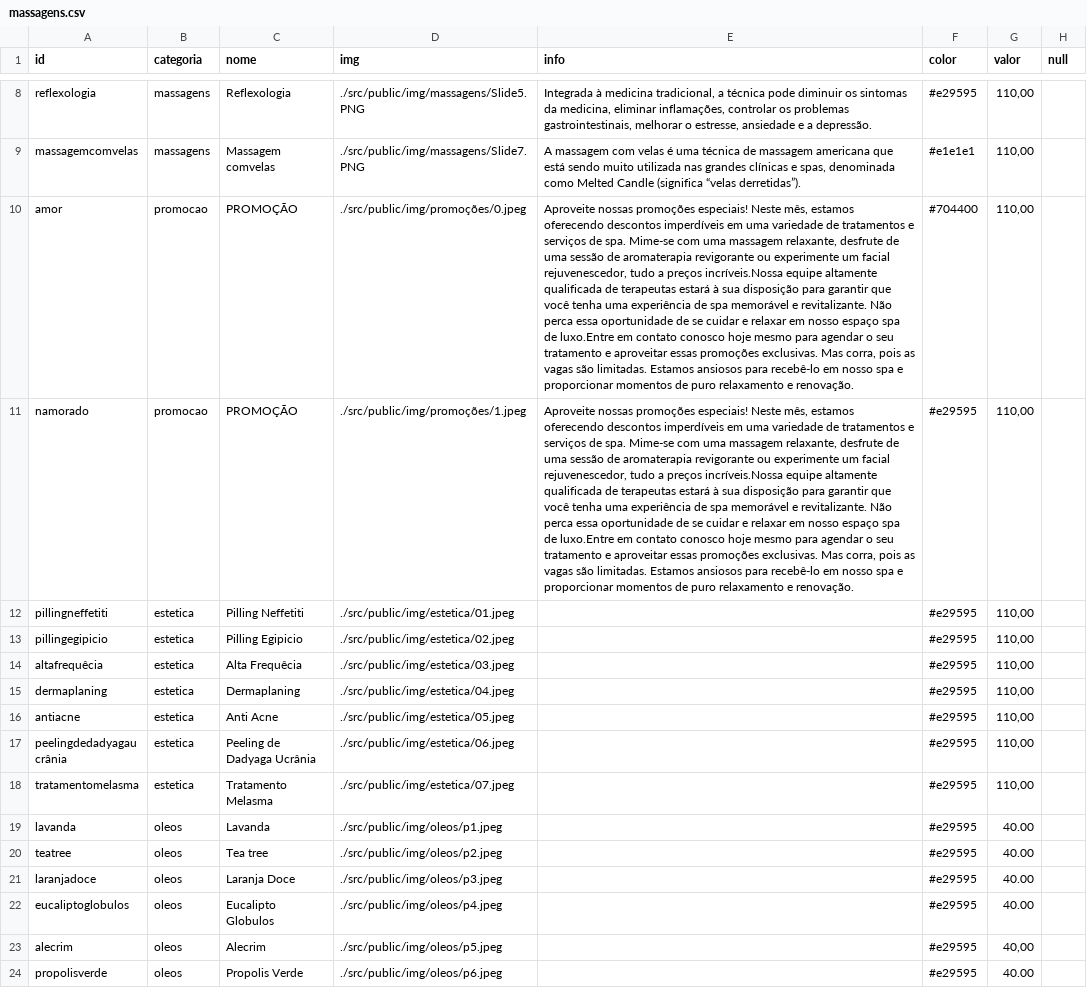
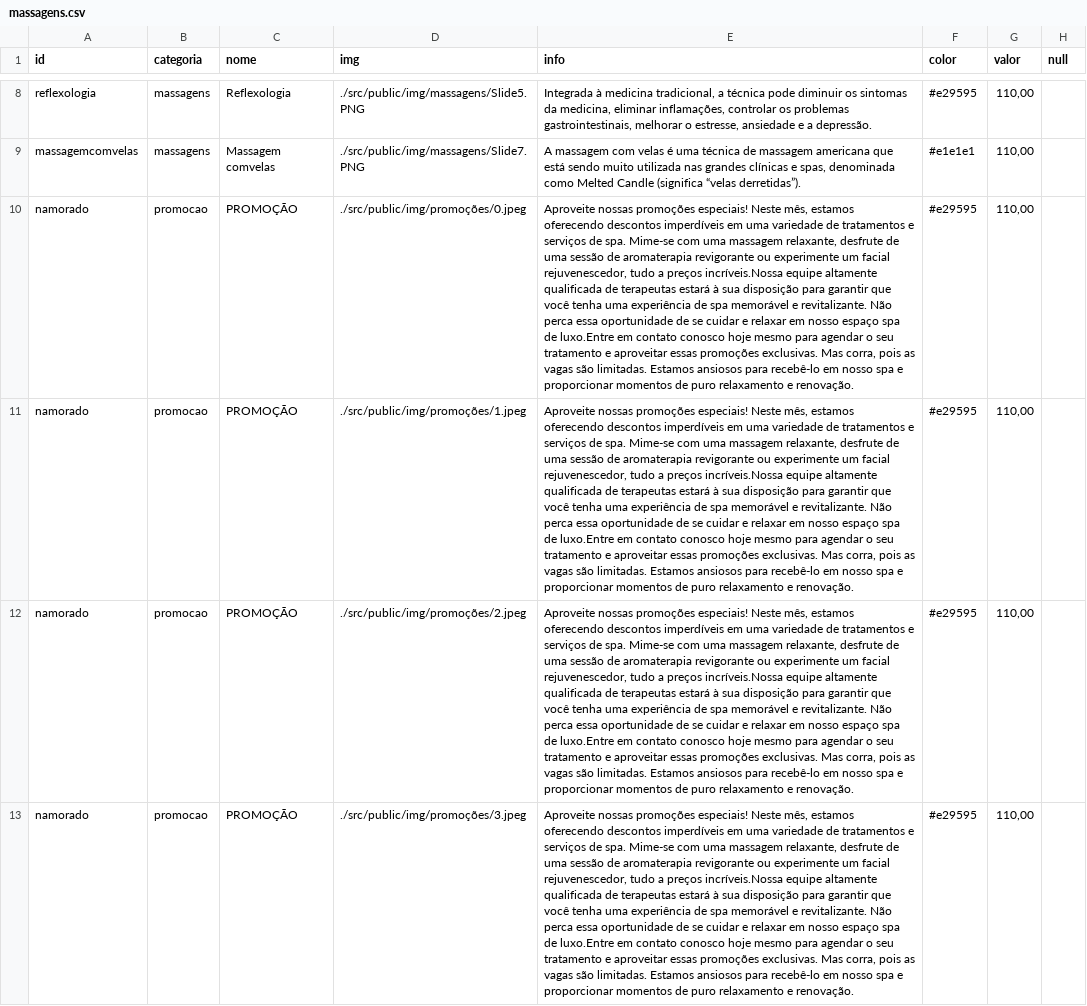
Before and after one commit to AliferSouza/spavidasants, a CSV file: src/public/data/massagens/massagens.csv, drawn as a sheet; only a part is shown, gaps mark what is left out; the shorter side is filled out with more unchanged rows; the diff covers the shown part only; the diff names each change by its address in the sheet, - before the commit and + after, or states it on an @@ line.

```diff
--- a/src/public/data/massagens/massagens.csv
+++ b/src/public/data/massagens/massagens.csv
-A10 (id): amor
+A10 (id): namorado
-F10 (color): #704400
+F10 (color): #e29595
+row 12: namorado | promocao | PROMOÇÃO | ./src/public/img/promoções/2.jpeg | Aproveite nossas promoções especiais! Neste mês, estamos oferecendo descontos imperdíveis em uma variedade de tratamentos e serviços de spa. Mime-se com uma massagem relaxante, desfrute de uma sessão de aromaterapia revigorante ou experimente um facial rejuvenescedor, tudo a preços incríveis.Nossa equipe altamente qualificada de terapeutas estará à sua disposição para garantir que você tenha uma experiência de spa memorável e revitalizante. Não perca essa oportunidade de se cuidar e relaxar em nosso espaço spa de luxo.Entre em contato conosco hoje mesmo para agendar o seu tratamento e aproveitar essas promoções exclusivas. Mas corra, pois as vagas são limitadas. Estamos ansiosos para recebê-lo em nosso spa e proporcionar momentos de puro relaxamento e renovação. | #e29595 | 110,00
+row 13: namorado | promocao | PROMOÇÃO | ./src/public/img/promoções/3.jpeg | Aproveite nossas promoções especiais! Neste mês, estamos oferecendo descontos imperdíveis em uma variedade de tratamentos e serviços de spa. Mime-se com uma massagem relaxante, desfrute de uma sessão de aromaterapia revigorante ou experimente um facial rejuvenescedor, tudo a preços incríveis.Nossa equipe altamente qualificada de terapeutas estará à sua disposição para garantir que você tenha uma experiência de spa memorável e revitalizante. Não perca essa oportunidade de se cuidar e relaxar em nosso espaço spa de luxo.Entre em contato conosco hoje mesmo para agendar o seu tratamento e aproveitar essas promoções exclusivas. Mas corra, pois as vagas são limitadas. Estamos ansiosos para recebê-lo em nosso spa e proporcionar momentos de puro relaxamento e renovação. | #e29595 | 110,00
```
Also changed, not shown: 3 added rows elsewhere in this file, 22 other files.
